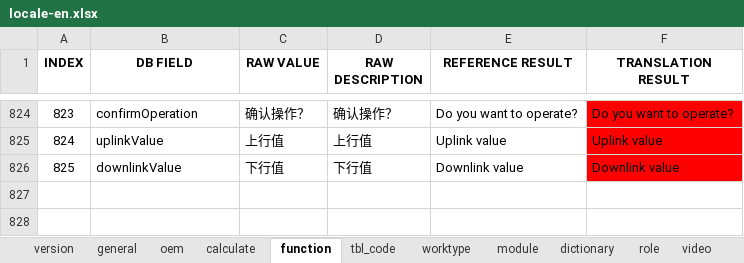
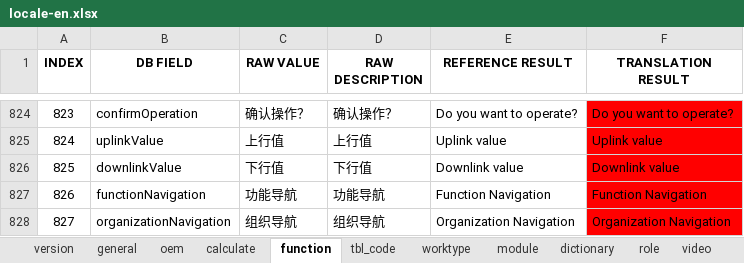
Before and after one commit to cosog/ap, an Excel workbook: WebRoot/oem/cnooc/locale/locale-en.xlsx, sheet function, drawn as a sheet; only a part is shown, gaps mark what is left out; values as stored, in another font and other column widths than the file's, no borders; the diff names each change by its address in the sheet, - before the commit and + after, or states it on an @@ line.

```diff
--- a/WebRoot/oem/cnooc/locale/locale-en.xlsx (sheet function)
+++ b/WebRoot/oem/cnooc/locale/locale-en.xlsx (sheet function)
+row 827: 826 | functionNavigation | 功能导航 | 功能导航 | Function Navigation | Function Navigation
+row 828: 827 | organizationNavigation | 组织导航 | 组织导航 | Organization Navigation | Organization Navigation
```
Also changed, not shown: WebRoot/oem/cnooc/locale/locale-zh_CN.xlsx, WebRoot/oem/cnpc/locale/locale-en.xlsx, 17 other files.
